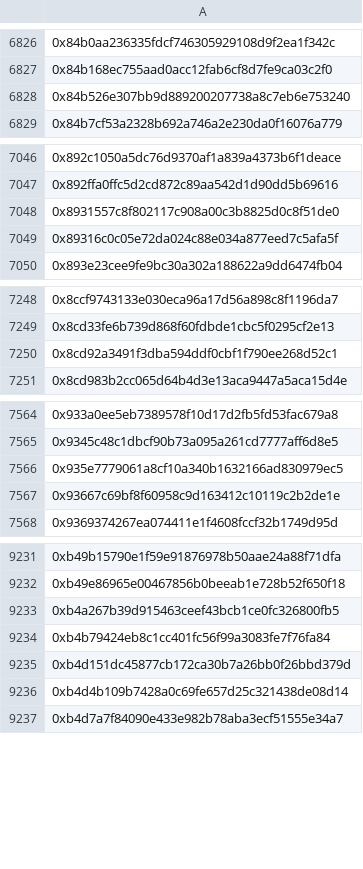
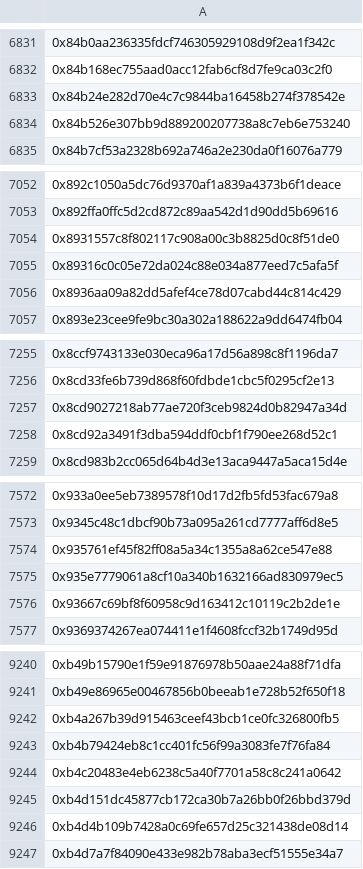
Before and after one commit to hop-protocol/hop-airdrop, a CSV file: src/data/eliminatedSybilAttackers.csv, drawn as a sheet; only a part is shown, gaps mark what is left out; the diff covers the shown part only; the diff names each change by its address in the sheet, - before the commit and + after, or states it on an @@ line.

```diff
--- a/src/data/eliminatedSybilAttackers.csv
+++ b/src/data/eliminatedSybilAttackers.csv
+row 6833: 0x84b24e282d70e4c7c9844ba16458b274f378542e
+row 7056: 0x8936aa09a82dd5afef4ce78d07cabd44c814c429
+row 7257: 0x8cd9027218ab77ae720f3ceb9824d0b82947a34d
+row 7574: 0x935761ef45f82ff08a5a34c1355a8a62ce547e88
+row 9244: 0xb4c20483e4eb6238c5a40f7701a58c8c241a0642
```
Also changed, not shown: 6 added rows elsewhere in this file, 4 other files.
